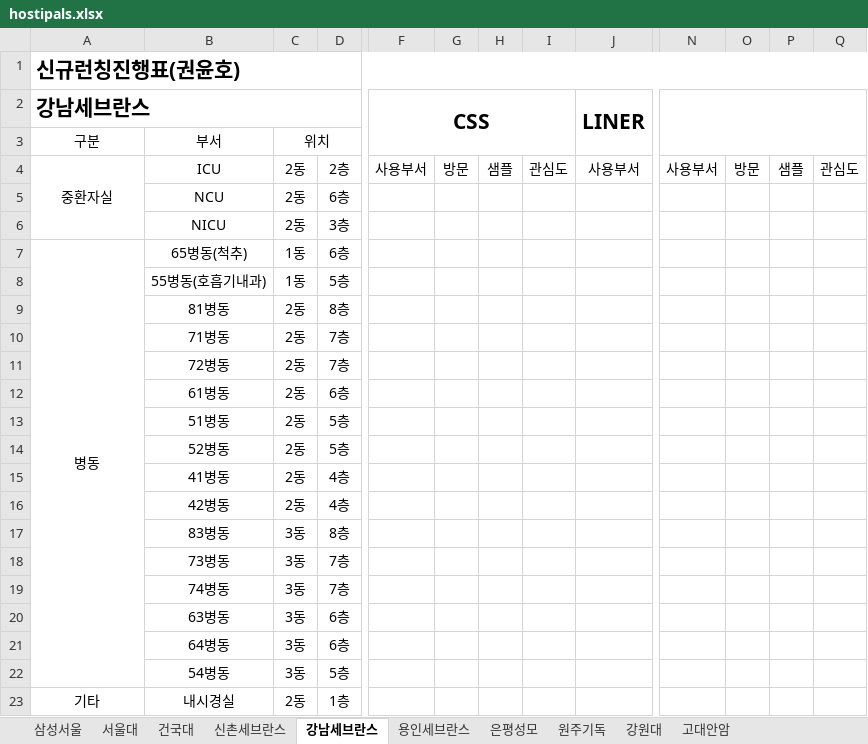
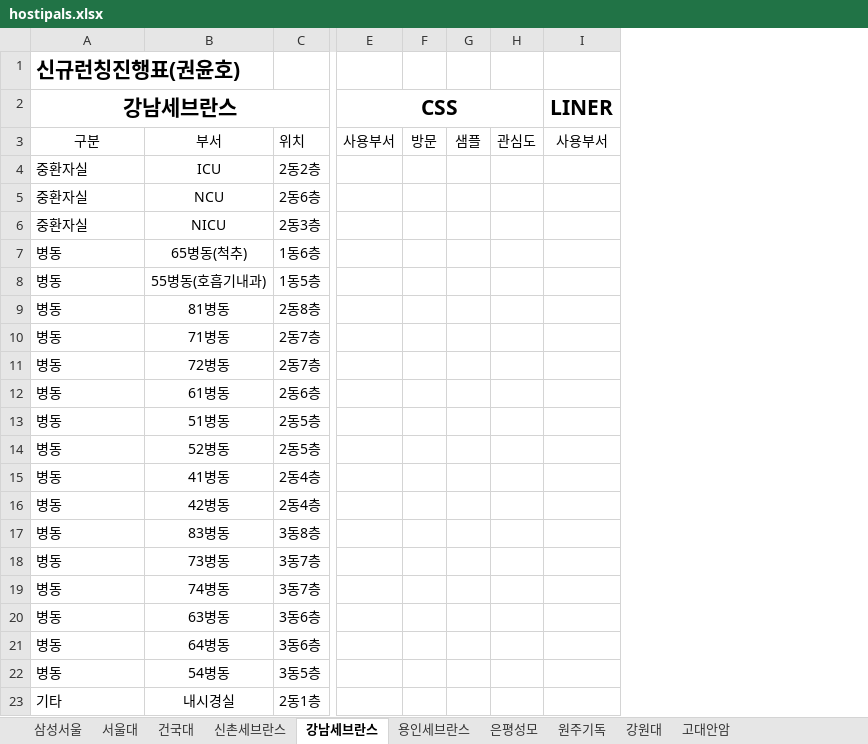
Before and after one commit to eddie8615/firestore_import, an Excel workbook: dataset/hostipals.xlsx, sheet 강남세브란스, drawn as a sheet; only a part is shown, gaps mark what is left out; values as stored, in another font and other column widths than the file's, no borders; removed rows and columns are numbered as before the commit, all else as after; the diff covers the shown part only; the diff names each change by its address in the sheet, - before the commit and + after, or states it on an @@ line.

```diff
--- a/dataset/hostipals.xlsx (sheet 강남세브란스)
+++ b/dataset/hostipals.xlsx (sheet 강남세브란스)
-column C, rows 3-23: 위치 | 2동 | 2동 | 2동 | 1동 | 1동 | 2동 | 2동 | 2동 | 2동 | 2동 | 2동 | 2동 | 2동 | 3동 | 3동 | 3동 | 3동 | 3동 | 3동 | 2동
-column D, rows 4-23: 2층 | 6층 | 3층 | 6층 | 5층 | 8층 | 7층 | 7층 | 6층 | 5층 | 5층 | 4층 | 4층 | 8층 | 7층 | 7층 | 6층 | 6층 | 5층 | 1층
+column C, rows 3-23: 위치 | 2동2층 | 2동6층 | 2동3층 | 1동6층 | 1동5층 | 2동8층 | 2동7층 | 2동7층 | 2동6층 | 2동5층 | 2동5층 | 2동4층 | 2동4층 | 3동8층 | 3동7층 | 3동7층 | 3동6층 | 3동6층 | 3동5층 | 2동1층
-column N, row 4: 사용부서
-column O, row 4: 방문
-column P, row 4: 샘플
-column Q, row 4: 관심도
-A1:Q1 merged
-A2 alignment: left
+A2 alignment: center
-F2:I3 merged
+E2:H2 merged
-J2:M3 merged
+I2:L2 merged
-E3 (CSS): (empty)
+E3 (CSS): 사용부서
-F3: (empty)
+F3: 방문
-G3: (empty)
+G3: 샘플
-H3: (empty)
+H3: 관심도
-I3 (LINER): (empty)
+I3 (LINER): 사용부서
-A4 alignment: center
+A4 alignment: left
-A4:A6 merged
-E4 (CSS): 사용부서
+E4 (CSS): (empty)
-F4: 방문
+F4: (empty)
-G4: 샘플
+G4: (empty)
-H4: 관심도
+H4: (empty)
-I4 (LINER): 사용부서
+I4 (LINER): (empty)
-A5:A6 (강남세브란스): (empty)
+A5:A6 (강남세브란스): 중환자실
-A7 alignment: center
+A7 alignment: left
-A7:A22 merged
-A8:A22 (강남세브란스): (empty)
+A8:A22 (강남세브란스): 병동
-A23 alignment: center
+A23 alignment: left
-A23:A31 merged
```
Also changed, not shown: 27 edited cells, cell formats and merged cells elsewhere in this sheet, sheet 건국대, sheet 신촌세브란스, sheet 삼성서울, sheet 서울대, sheet 원주기독, sheet 강원대, 3 more sheets, hidden cells, 2 other files.
